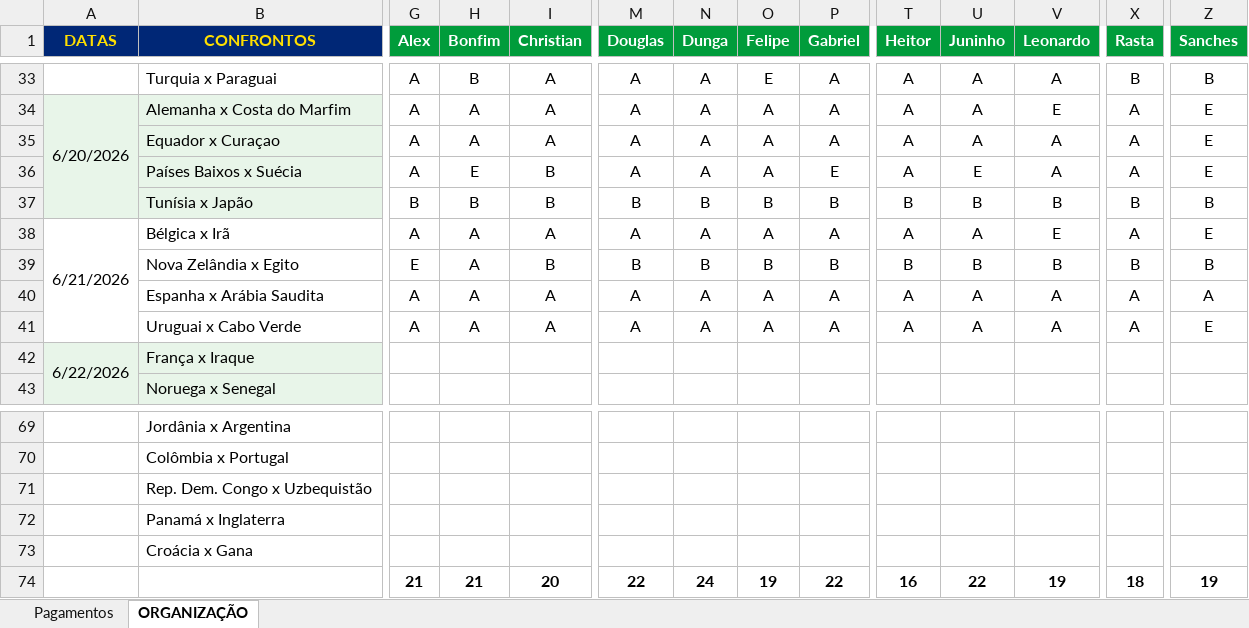
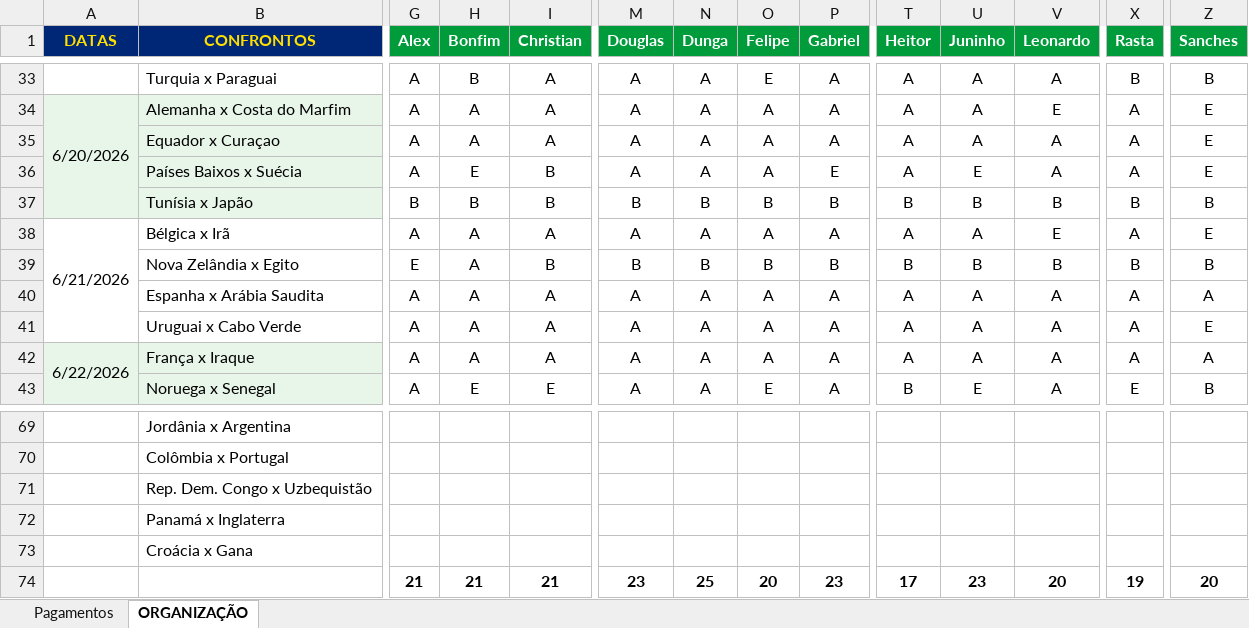
Before and after one commit to ChristianBranco/BolaoCopa, an Excel workbook: BOLAO.xlsx, sheet ORGANIZAÇÃO, drawn as a sheet; only a part is shown, gaps mark what is left out; values as stored, in another font and other column widths than the file's, no borders; conditional formats not drawn; the diff covers the shown part only; the diff names each change by its address in the sheet, - before the commit and + after, or states it on an @@ line.

Commit message:
Update BOLAO.xlsx

```diff
--- a/BOLAO.xlsx (sheet ORGANIZAÇÃO)
+++ b/BOLAO.xlsx (sheet ORGANIZAÇÃO)
-G42:G43 (Alex): (empty)
+G42:G43 (Alex): A
-H42 (Bonfim): (empty)
+H42 (Bonfim): A
-I42 (Christian): (empty)
+I42 (Christian): A
-M42:M43 (Douglas): (empty)
+M42:M43 (Douglas): A
-N42:N43 (Dunga): (empty)
+N42:N43 (Dunga): A
-O42 (Felipe): (empty)
+O42 (Felipe): A
-P42:P43 (Gabriel): (empty)
+P42:P43 (Gabriel): A
-T42 (Heitor): (empty)
+T42 (Heitor): A
-U42 (Juninho): (empty)
+U42 (Juninho): A
-V42:V43 (Leonardo): (empty)
+V42:V43 (Leonardo): A
-X42 (Rasta): (empty)
+X42 (Rasta): A
-Z42 (Sanches): (empty)
+Z42 (Sanches): A
-H43 (Bonfim): (empty)
+H43 (Bonfim): E
-I43 (Christian): (empty)
+I43 (Christian): E
-O43 (Felipe): (empty)
+O43 (Felipe): E
-T43 (Heitor): (empty)
+T43 (Heitor): B
-U43 (Juninho): (empty)
+U43 (Juninho): E
-X43 (Rasta): (empty)
+X43 (Rasta): E
-Z43 (Sanches): (empty)
+Z43 (Sanches): B
-I74 (Christian): 20
+I74 (Christian): 21
-M74 (Douglas): 22
+M74 (Douglas): 23
-N74 (Dunga): 24
+N74 (Dunga): 25
-O74 (Felipe): 19
+O74 (Felipe): 20
-P74 (Gabriel): 22
+P74 (Gabriel): 23
-T74 (Heitor): 16
+T74 (Heitor): 17
-U74 (Juninho): 22
+U74 (Juninho): 23
-V74 (Leonardo): 19
+V74 (Leonardo): 20
-X74 (Rasta): 18
+X74 (Rasta): 19
-Z74 (Sanches): 19
+Z74 (Sanches): 20
```
Also changed, not shown: 60 edited cells elsewhere in this sheet.
